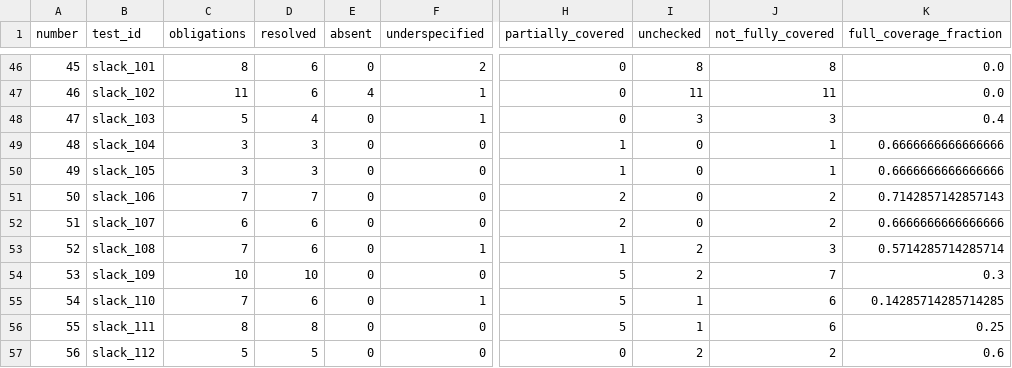
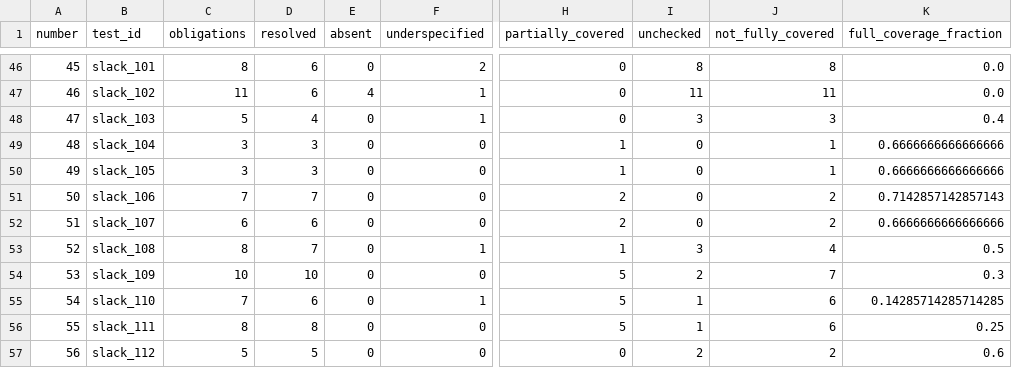
Before and after one commit to yusf1013/agent-diff, a CSV file: grounding/slack_analysis/metrics.csv, drawn as a sheet; only a part is shown, gaps mark what is left out; the diff names each change by its address in the sheet, - before the commit and + after, or states it on an @@ line.

Commit message:
Finalize Slack ground truth and separate permissive food-post sources

```diff
--- a/grounding/slack_analysis/metrics.csv
+++ b/grounding/slack_analysis/metrics.csv
-C53 (obligations): 7
+C53 (obligations): 8
-D53 (resolved): 6
+D53 (resolved): 7
-I53 (unchecked): 2
+I53 (unchecked): 3
-J53 (not_fully_covered): 3
+J53 (not_fully_covered): 4
-K53 (full_coverage_fraction): 0.5714285714285714
+K53 (full_coverage_fraction): 0.5
```
Also changed, not shown: 21 other files.
